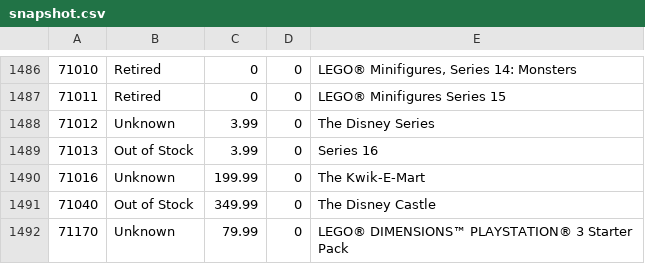
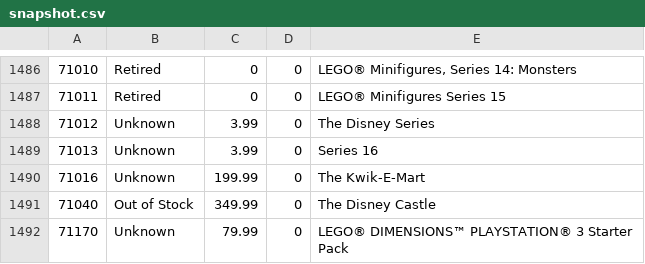
Before and after one commit to hokerlong/lego, a CSV file: lego_scan/snapshot.csv, drawn as a sheet; only a part is shown, gaps mark what is left out.

Commit message:
update 201610112200 snapshot

```diff
--- a/lego_scan/snapshot.csv
+++ b/lego_scan/snapshot.csv
@@ -1488,3 +1488,3 @@
 71012,"Unknown",3.99,0,"The Disney Series"
-71013,"Out of Stock",3.99,0,"Series 16"
+71013,"Unknown",3.99,0,"Series 16"
 71016,"Unknown",199.99,0,"The Kwik-E-Mart"
```
